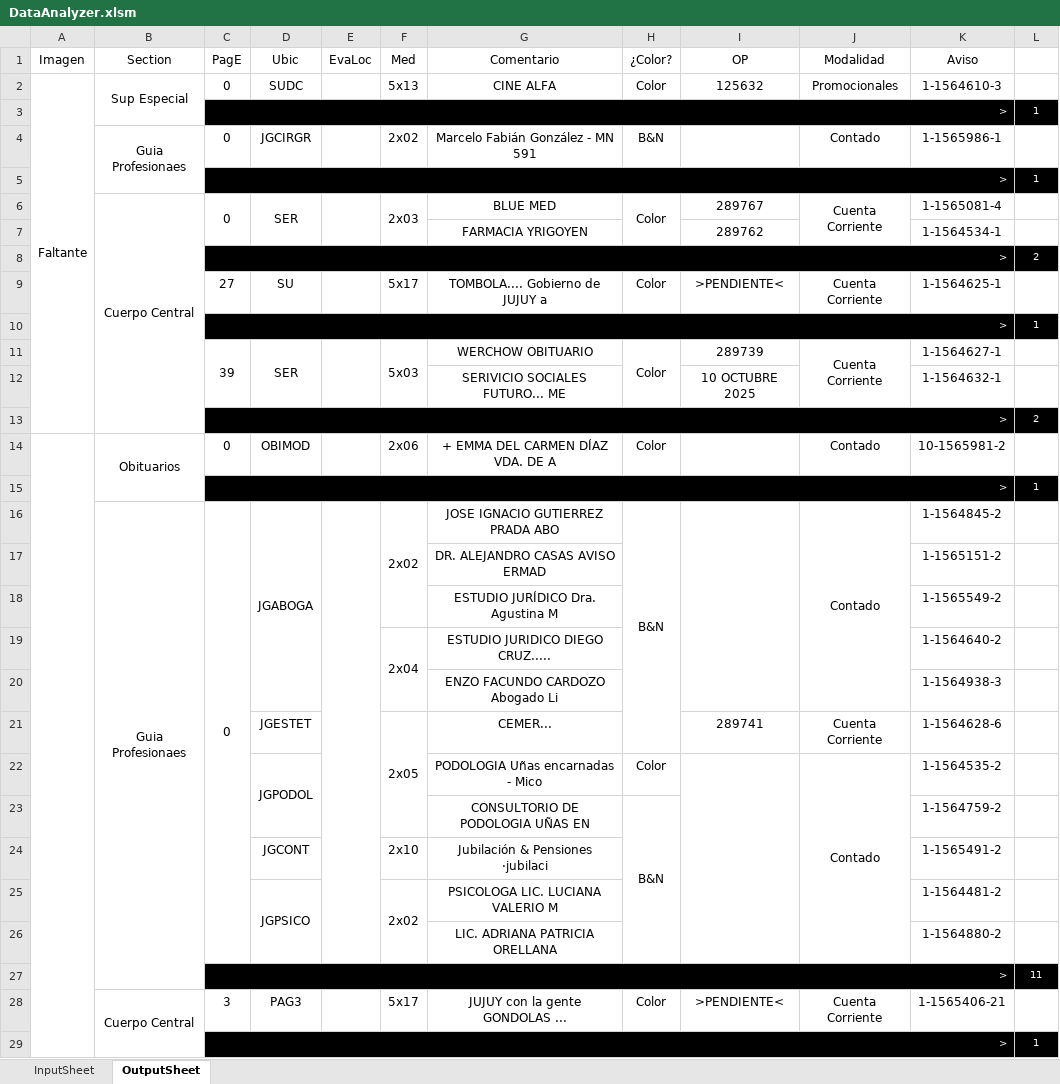
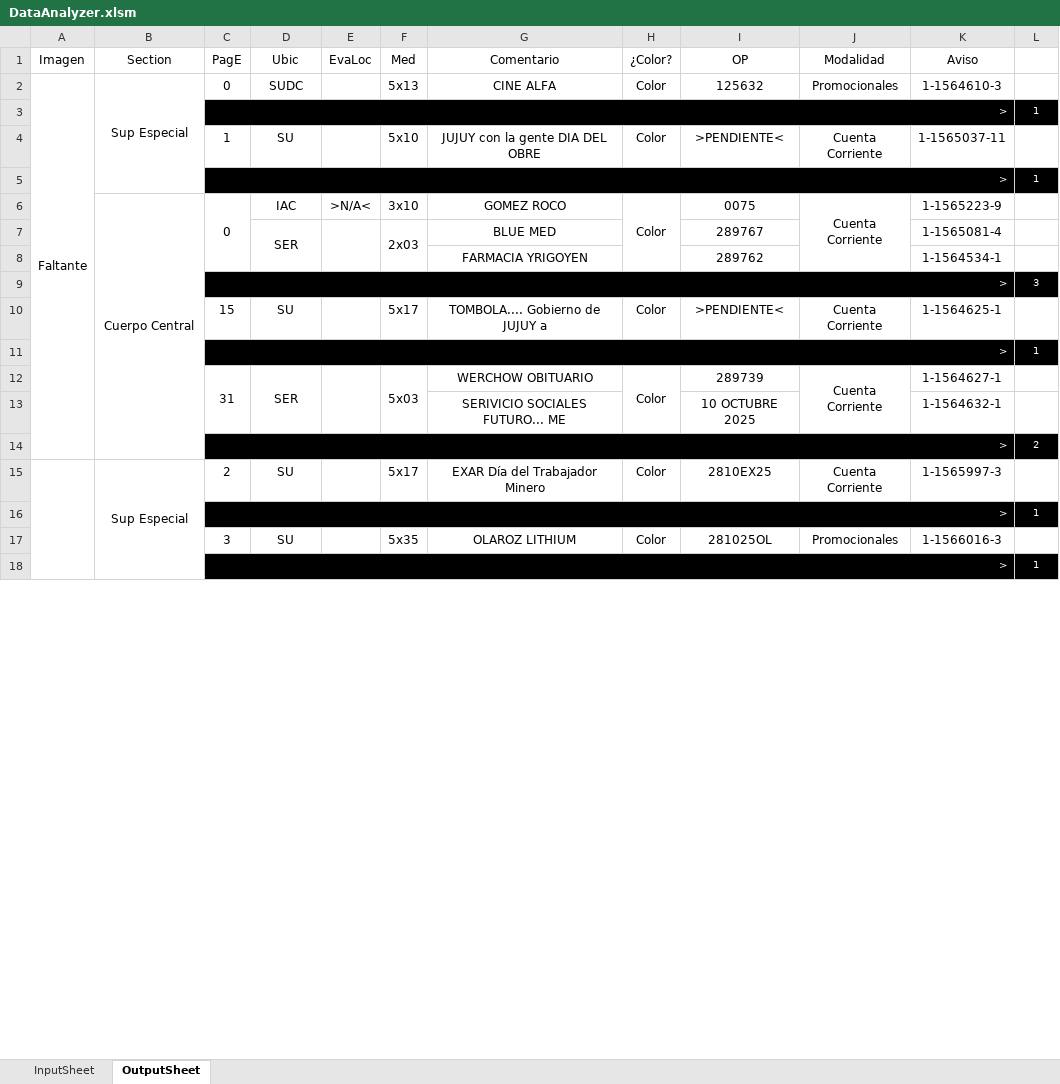
Before and after one commit to zherar7ordoya/msoffice-excel-vba, an Excel workbook: DataAnalyzer.xlsm, sheet OutputSheet, drawn as a sheet; only a part is shown; values as stored, in another font and other column widths than the file's, no borders; conditional formats not drawn; removed rows and columns are numbered as before the commit, all else as after; the diff covers the shown part only; the diff names each change by its address in the sheet, - before the commit and + after, or states it on an @@ line.

Commit message:
Update DataAnalyzer.xlsm

```diff
--- a/DataAnalyzer.xlsm (sheet OutputSheet)
+++ b/DataAnalyzer.xlsm (sheet OutputSheet)
-B2:B3 merged
+B2:B5 merged
-row 4:  | Guia Profesionaes | 0 | JGCIRGR |  | 2x02 | Marcelo Fabián González - MN 591 | B&N |  | Contado | 1-1565986-1 | 1
+row 4:  |  | 1 | SU |  | 5x10 | JUJUY con la gente DIA DEL OBRE | Color | >PENDIENTE< | Cuenta Corriente | 1-1565037-11 | 1
+row 6:  | Cuerpo Central | 0 | IAC | >N/A< | 3x10 | GOMEZ ROCO | Color | 0075 | Cuenta Corriente | 1-1565223-9 | 1
-B7 (Section): Cuerpo Central
+B7 (Section): (empty)
-B6:B13 merged
-C7 (PagE): 0
+C7 (PagE): (empty)
-C6:C7 merged
-H7 (¿Color?): Color
+H7 (¿Color?): (empty)
-H6:H7 merged
-J7 (Modalidad): Cuenta Corriente
+J7 (Modalidad): (empty)
-J6:J7 merged
-L9 (∆): 2
+L9 (∆): 3
-C10 (PagE): 27
+C10 (PagE): 15
-C12 (PagE): 39
+C12 (PagE): 31
-row 14:  | Obituarios | 0 | OBIMOD |  | 2x06 | + EMMA DEL CARMEN DÍAZ VDA. DE A | Color |  | Contado | 10-1565981-2 | 1
+row 15:  | Sup Especial | 2 | SU |  | 5x17 | EXAR Día del Trabajador Minero | Color | 2810EX25 | Cuenta Corriente | 1-1565997-3 | 1
-row 16:  | Guia Profesionaes | 0 | JGABOGA |  | 2x02 | JOSE IGNACIO GUTIERREZ PRADA ABO | B&N |  | Contado | 1-1564845-2 | 1
-row 17:  |  |  |  |  |  | DR. ALEJANDRO CASAS AVISO ERMAD |  |  |  | 1-1565151-2 | 1
-row 18:  |  |  |  |  |  | ESTUDIO JURÍDICO Dra. Agustina M |  |  |  | 1-1565549-2 | 1
-row 19:  |  |  |  |  | 2x04 | ESTUDIO JURIDICO DIEGO CRUZ..... |  |  |  | 1-1564640-2 | 1
-row 20:  |  |  |  |  |  | ENZO FACUNDO CARDOZO Abogado Li |  |  |  | 1-1564938-3 | 1
-row 21:  |  |  | JGESTET |  | 2x05 | CEMER... |  | 289741 | Cuenta Corriente | 1-1564628-6 | 1
-row 22:  |  |  | JGPODOL |  |  | PODOLOGIA Uñas encarnadas - Mico | Color |  | Contado | 1-1564535-2 | 1
-row 23:  |  |  |  |  |  | CONSULTORIO DE PODOLOGIA UÑAS EN | B&N |  |  | 1-1564759-2 | 1
-row 24:  |  |  | JGCONT |  | 2x10 | Jubilación & Pensiones ·jubilaci |  |  |  | 1-1565491-2 | 1
-row 25:  |  |  | JGPSICO |  | 2x02 | PSICOLOGA LIC. LUCIANA VALERIO M |  |  |  | 1-1564481-2 | 1
-row 26:  |  |  |  |  |  | LIC. ADRIANA PATRICIA ORELLANA |  |  |  | 1-1564880-2 | 1
-row 27:  |  | > |  |  |  |  |  |  |  |  | 11
-row 28:  | Cuerpo Central | 3 | PAG3 |  | 5x17 | JUJUY con la gente GONDOLAS ... | Color | >PENDIENTE< | Cuenta Corriente | 1-1565406-21 | 1
+row 17:  |  | 3 | SU |  | 5x35 | OLAROZ LITHIUM | Color | 281025OL | Promocionales | 1-1566016-3 | 1
```
Also changed, not shown: 35 added rows, 17 removed rows, 9 edited cells and merged cells elsewhere in this sheet, hidden cells.
